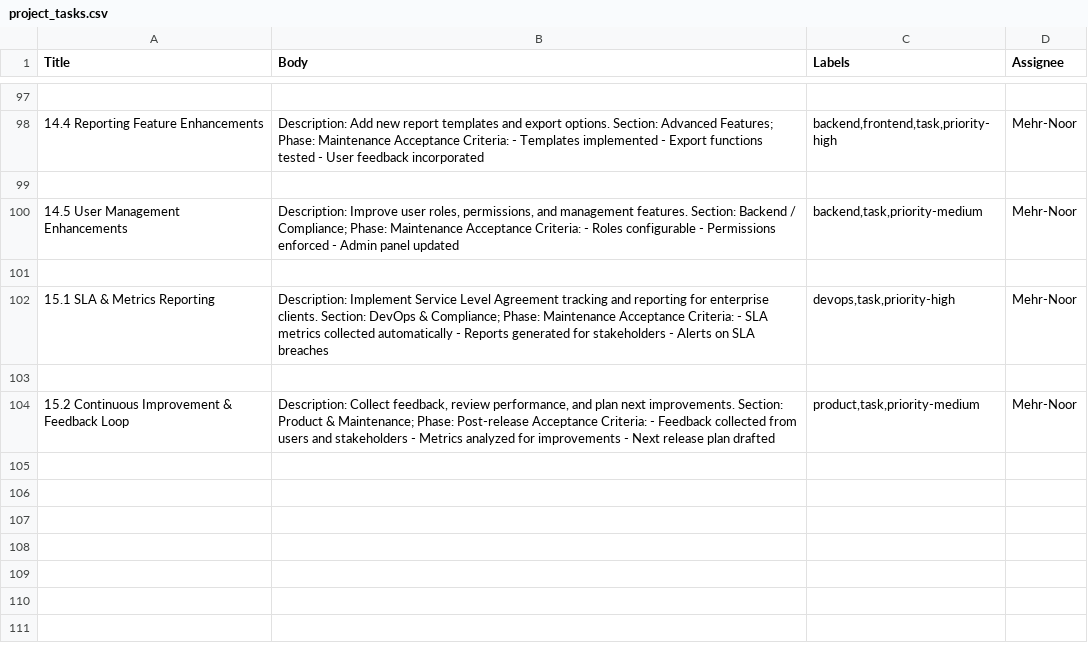
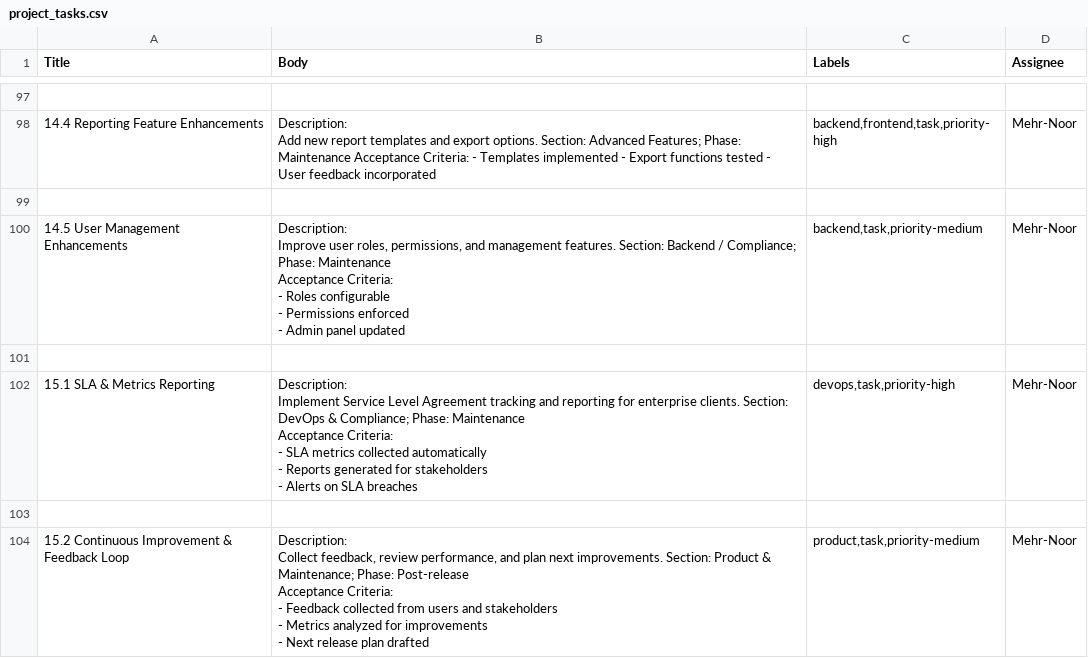
Before and after one commit to Mehr-Noor/RAUS, a CSV file: project_tasks.csv, drawn as a sheet; only a part is shown, gaps mark what is left out; the diff covers the shown part only; the diff names each change by its address in the sheet, - before the commit and + after, or states it on an @@ line.

```diff
--- a/project_tasks.csv
+++ b/project_tasks.csv
-B98 (Body): …feedback incorporated
+B98 (Body): …feedback incorporated
-B100 (Body): …panel updated
+B100 (Body): …panel updated
-B102 (Body): …SLA breaches
+B102 (Body): …SLA breaches
-B104 (Body): …plan drafted
+B104 (Body): …plan drafted
```
Also changed, not shown: 28 edited cells elsewhere in this file.
